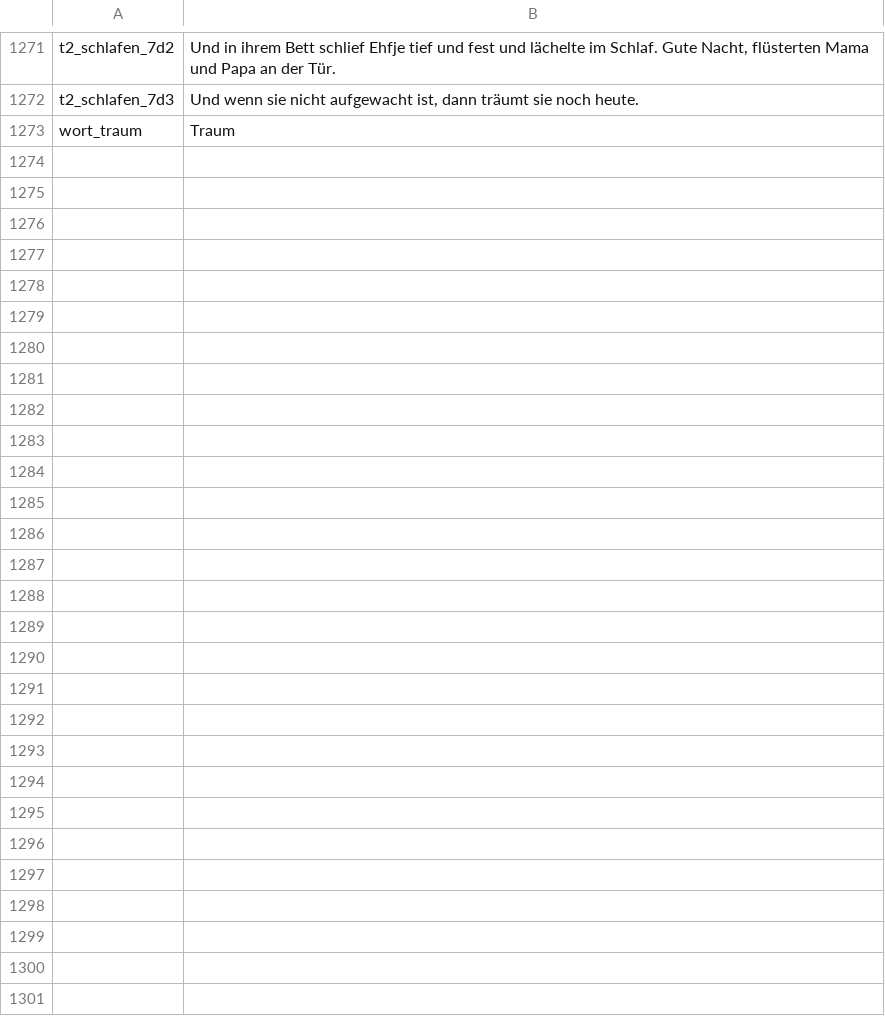
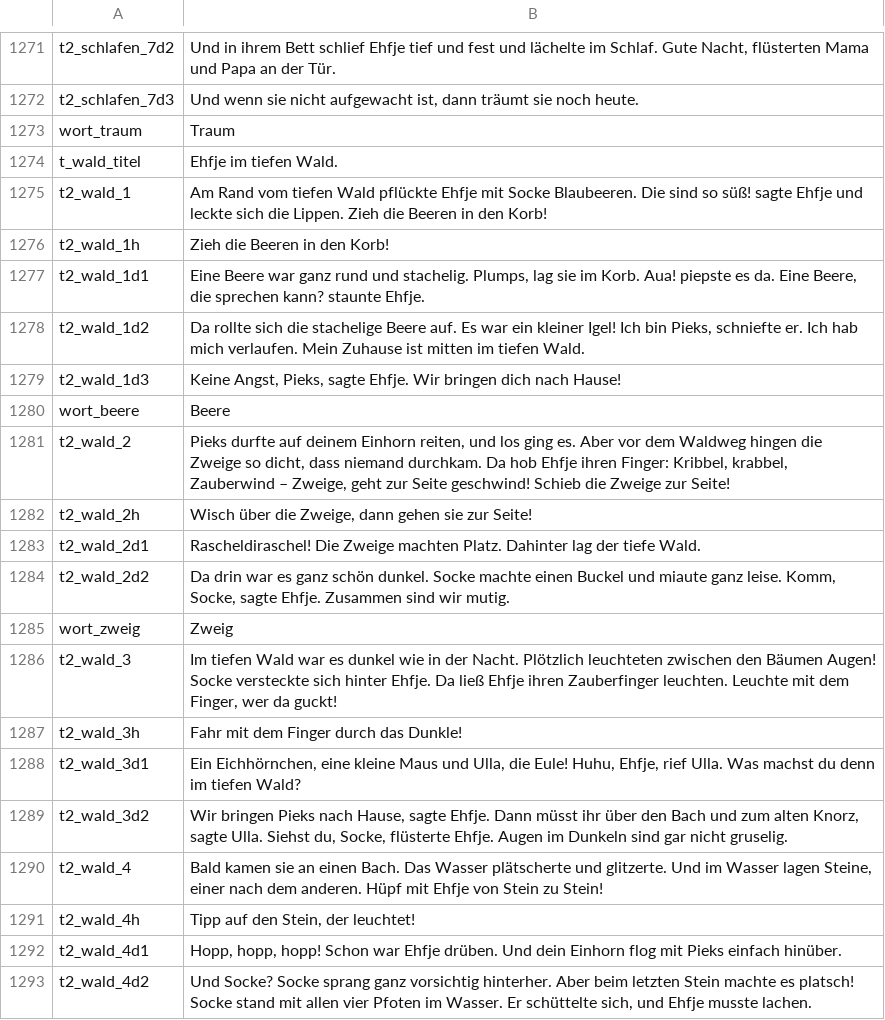
Before and after one commit to kaspersebastian83-dot/Lesereise, a TSV file: voice/clips.tsv, drawn as a sheet; only a part is shown, gaps mark what is left out; the diff covers the shown part only.

```diff
--- a/voice/clips.tsv
+++ b/voice/clips.tsv
@@ -1273 +1273,21 @@ t2_schlafen_7d3	Und wenn sie nicht aufgewacht ist, dann träumt sie noch heute.
 wort_traum	Traum
+t_wald_titel	Ehfje im tiefen Wald.
+t2_wald_1	Am Rand vom tiefen Wald pflückte Ehfje mit Socke Blaubeeren. Die sind so süß! sagte Ehfje und leckte sich die Lippen. Zieh die Beeren in den Korb!
+t2_wald_1h	Zieh die Beeren in den Korb!
+t2_wald_1d1	Eine Beere war ganz rund und stachelig. Plumps, lag sie im Korb. Aua! piepste es da. Eine Beere, die sprechen kann? staunte Ehfje.
+t2_wald_1d2	Da rollte sich die stachelige Beere auf. Es war ein kleiner Igel! Ich bin Pieks, schniefte er. Ich hab mich verlaufen. Mein Zuhause ist mitten im tiefen Wald.
+t2_wald_1d3	Keine Angst, Pieks, sagte Ehfje. Wir bringen dich nach Hause!
+wort_beere	Beere
+t2_wald_2	Pieks durfte auf deinem Einhorn reiten, und los ging es. Aber vor dem Waldweg hingen die Zweige so dicht, dass niemand durchkam. Da hob Ehfje ihren Finger: Kribbel, krabbel, Zauberwind – Zweige, geht zur Seite geschwind! Schieb die Zweige zur Seite!
+t2_wald_2h	Wisch über die Zweige, dann gehen sie zur Seite!
+t2_wald_2d1	Rascheldiraschel! Die Zweige machten Platz. Dahinter lag der tiefe Wald.
+t2_wald_2d2	Da drin war es ganz schön dunkel. Socke machte einen Buckel und miaute ganz leise. Komm, Socke, sagte Ehfje. Zusammen sind wir mutig.
+wort_zweig	Zweig
+t2_wald_3	Im tiefen Wald war es dunkel wie in der Nacht. Plötzlich leuchteten zwischen den Bäumen Augen! Socke versteckte sich hinter Ehfje. Da ließ Ehfje ihren Zauberfinger leuchten. Leuchte mit dem Finger, wer da guckt!
+t2_wald_3h	Fahr mit dem Finger durch das Dunkle!
+t2_wald_3d1	Ein Eichhörnchen, eine kleine Maus und Ulla, die Eule! Huhu, Ehfje, rief Ulla. Was machst du denn im tiefen Wald?
+t2_wald_3d2	Wir bringen Pieks nach Hause, sagte Ehfje. Dann müsst ihr über den Bach und zum alten Knorz, sagte Ulla. Siehst du, Socke, flüsterte Ehfje. Augen im Dunkeln sind gar nicht gruselig.
+t2_wald_4	Bald kamen sie an einen Bach. Das Wasser plätscherte und glitzerte. Und im Wasser lagen Steine, einer nach dem anderen. Hüpf mit Ehfje von Stein zu Stein!
+t2_wald_4h	Tipp auf den Stein, der leuchtet!
+t2_wald_4d1	Hopp, hopp, hopp! Schon war Ehfje drüben. Und dein Einhorn flog mit Pieks einfach hinüber.
+t2_wald_4d2	Und Socke? Socke sprang ganz vorsichtig hinterher. Aber beim letzten Stein machte es platsch! Socke stand mit allen vier Pfoten im Wasser. Er schüttelte sich, und Ehfje musste lachen.
```
Also changed, not shown: 14 added rows elsewhere in this file, 3 other files.
